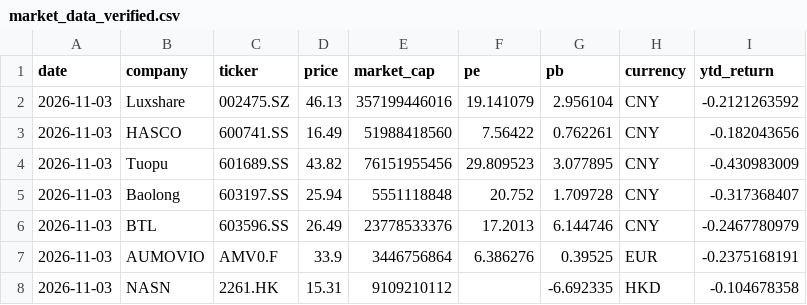
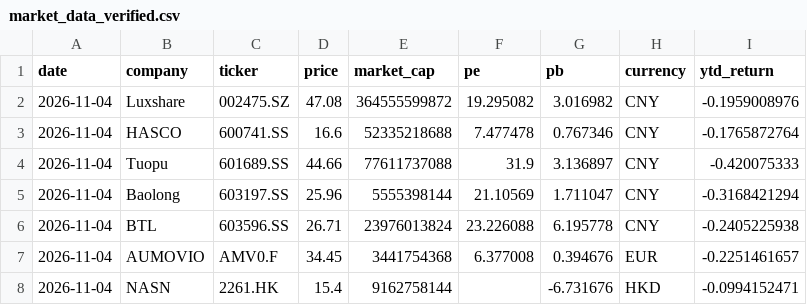
Before and after one commit to Z0228987/Competitor-Analysis, a CSV file: data/market_data_verified.csv, drawn as a sheet.

```diff
--- a/data/market_data_verified.csv
+++ b/data/market_data_verified.csv
@@ -1,8 +1,8 @@
 date,company,ticker,price,market_cap,pe,pb,currency,ytd_return
-2026-11-03,Luxshare,002475.SZ,46.13,357199446016,19.141079,2.956104,CNY,-0.2121263592
-2026-11-03,HASCO,600741.SS,16.49,51988418560,7.56422,0.762261,CNY,-0.182043656
-2026-11-03,Tuopu,601689.SS,43.82,76151955456,29.809523,3.077895,CNY,-0.430983009
-2026-11-03,Baolong,603197.SS,25.94,5551118848,20.752,1.709728,CNY,-0.317368407
-2026-11-03,BTL,603596.SS,26.49,23778533376,17.2013,6.144746,CNY,-0.2467780979
-2026-11-03,AUMOVIO,AMV0.F,33.9,3446756864,6.386276,0.39525,EUR,-0.2375168191
-2026-11-03,NASN,2261.HK,15.31,9109210112,,-6.692335,HKD,-0.104678358
+2026-11-04,Luxshare,002475.SZ,47.08,364555599872,19.295082,3.016982,CNY,-0.1959008976
+2026-11-04,HASCO,600741.SS,16.6,52335218688,7.477478,0.767346,CNY,-0.1765872764
+2026-11-04,Tuopu,601689.SS,44.66,77611737088,31.9,3.136897,CNY,-0.420075333
+2026-11-04,Baolong,603197.SS,25.96,5555398144,21.10569,1.711047,CNY,-0.3168421294
+2026-11-04,BTL,603596.SS,26.71,23976013824,23.226088,6.195778,CNY,-0.2405225938
+2026-11-04,AUMOVIO,AMV0.F,34.45,3441754368,6.377008,0.394676,EUR,-0.2251461657
+2026-11-04,NASN,2261.HK,15.4,9162758144,,-6.731676,HKD,-0.0994152471
```
Also changed, not shown: data/market_history.csv.
